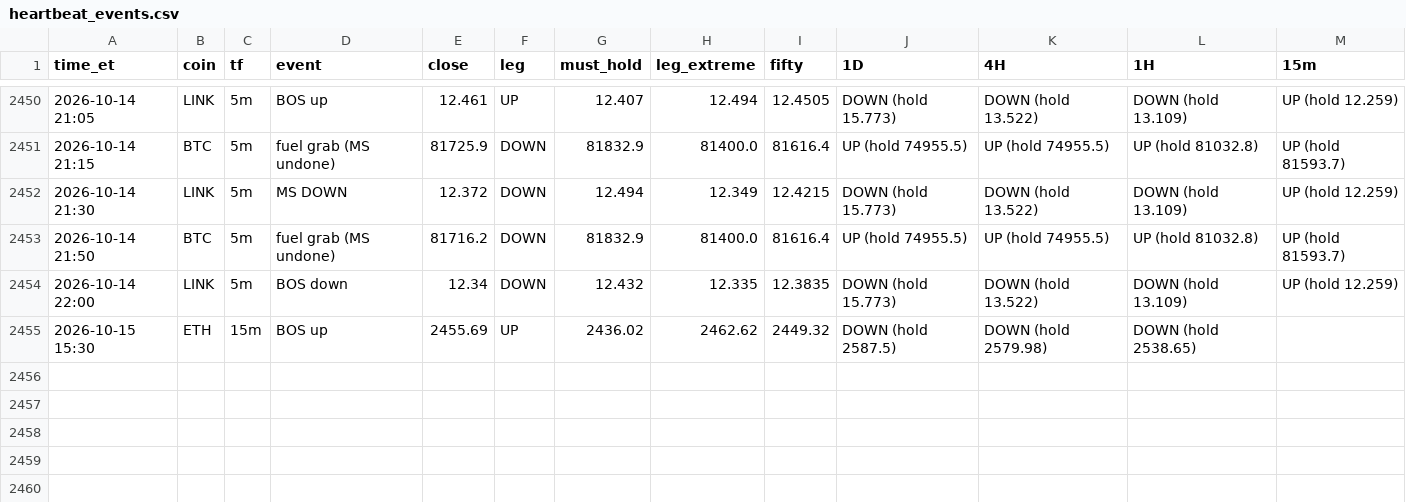
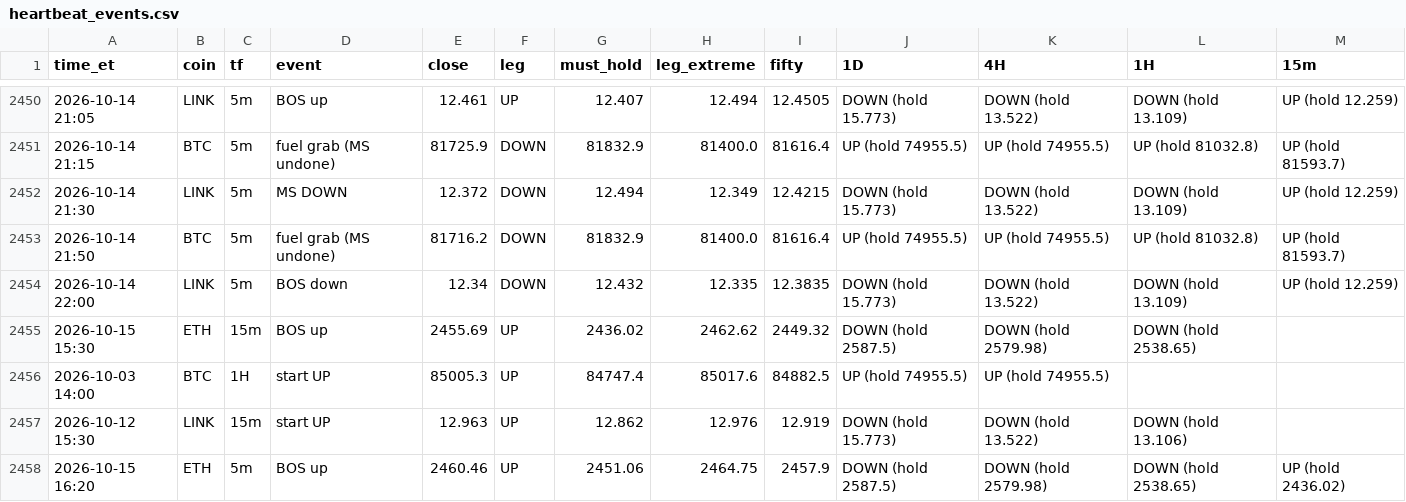
Before and after one commit to HarleyBear70/okx-trading-bot, a CSV file: journal/heartbeat_events.csv, drawn as a sheet; only a part is shown, gaps mark what is left out.

```diff
--- a/journal/heartbeat_events.csv
+++ b/journal/heartbeat_events.csv
@@ -2455 +2455,4 @@ time_et,coin,tf,event,close,leg,must_hold,leg_extreme,fifty,1D,4H,1H,15m
 2026-10-15 15:30,ETH,15m,BOS up,2455.69,UP,2436.02,2462.62,2449.32,DOWN (hold 2587.5),DOWN (hold 2579.98),DOWN (hold 2538.65),
+2026-10-03 14:00,BTC,1H,start UP,85005.3,UP,84747.4,85017.6,84882.5,UP (hold 74955.5),UP (hold 74955.5),,
+2026-10-12 15:30,LINK,15m,start UP,12.963,UP,12.862,12.976,12.919,DOWN (hold 15.773),DOWN (hold 13.522),DOWN (hold 13.106),
+2026-10-15 16:20,ETH,5m,BOS up,2460.46,UP,2451.06,2464.75,2457.9,DOWN (hold 2587.5),DOWN (hold 2579.98),DOWN (hold 2538.65),UP (hold 2436.02)
```
Also changed, not shown: 3 other files.
